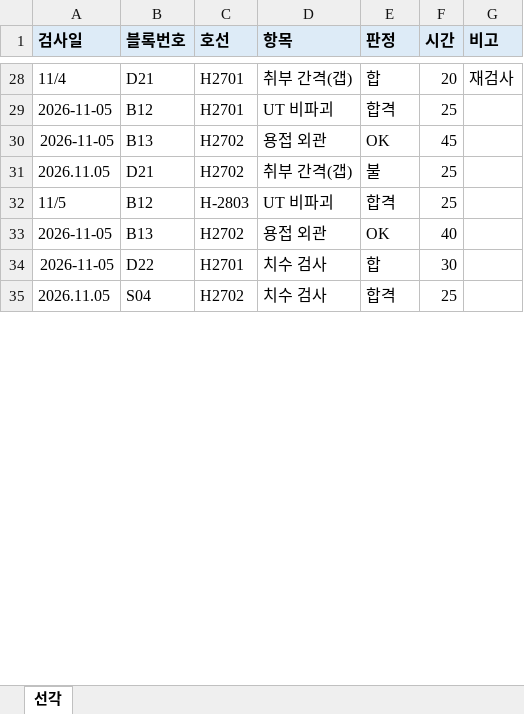
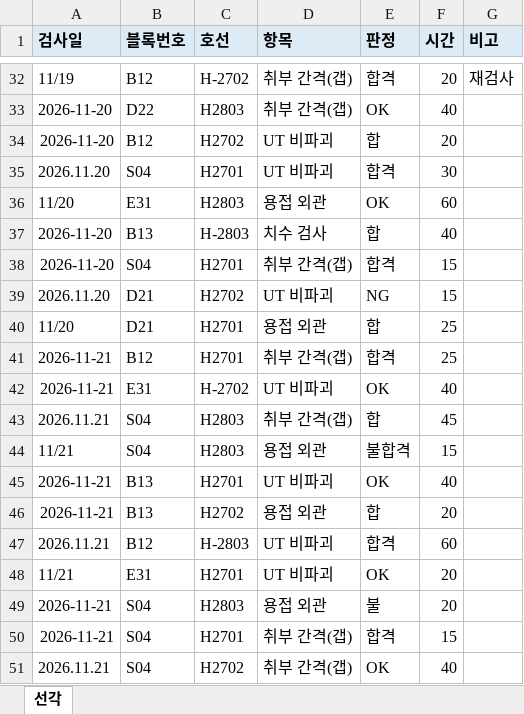
Before and after one commit to hyriel1127-afk/shipyard-ai, an Excel workbook: data/품질팀_선각검사기록.xlsx, sheet 선각, drawn as a sheet; only a part is shown, gaps mark what is left out; values as stored, in another font and other column widths than the file's, no borders; removed rows and columns are numbered as before the commit, all else as after; the diff covers the shown part only; the diff names each change by its address in the sheet, - before the commit and + after, or states it on an @@ line.

```diff
--- a/data/품질팀_선각검사기록.xlsx (sheet 선각)
+++ b/data/품질팀_선각검사기록.xlsx (sheet 선각)
-A32 (검사일): 11/4
+A32 (검사일): 11/19
-B32 (블록번호): D21
+B32 (블록번호): B12
-C32 (호선): H2701
+C32 (호선): H-2702
-E32 (판정): 합
+E32 (판정): 합격
+row 33: 2026-11-20 | D22 | H2803 | 취부 간격(갭) | OK | 40
+row 34: 2026-11-20 | B12 | H2702 | UT 비파괴 | 합 | 20
+row 35: 2026.11.20 | S04 | H2701 | UT 비파괴 | 합격 | 30
+row 36: 11/20 | E31 | H2803 | 용접 외관 | OK | 60
+row 37: 2026-11-20 | B13 | H-2803 | 치수 검사 | 합 | 40
+row 38: 2026-11-20 | S04 | H2701 | 취부 간격(갭) | 합격 | 15
+row 39: 2026.11.20 | D21 | H2702 | UT 비파괴 | NG | 15
+row 40: 11/20 | D21 | H2701 | 용접 외관 | 합 | 25
-A41 (검사일): 2026-11-05
+A41 (검사일): 2026-11-21
-D41 (항목): UT 비파괴
+D41 (항목): 취부 간격(갭)
+row 42: 2026-11-21 | E31 | H-2702 | UT 비파괴 | OK | 40
+row 43: 2026.11.21 | S04 | H2803 | 취부 간격(갭) | 합 | 45
+row 44: 11/21 | S04 | H2803 | 용접 외관 | 불합격 | 15
+row 45: 2026-11-21 | B13 | H2701 | UT 비파괴 | OK | 40
-A46 (검사일): 2026-11-05
+A46 (검사일): 2026-11-21
-E46 (판정): OK
+E46 (판정): 합
-F46 (시간): 45
+F46 (시간): 20
-row 31: 2026.11.05 | D21 | H2702 | 취부 간격(갭) | 불 | 25
-A47 (검사일): 11/5
+A47 (검사일): 2026.11.21
-F47 (시간): 25
+F47 (시간): 60
+row 48: 11/21 | E31 | H2701 | UT 비파괴 | OK | 20
+row 49: 2026-11-21 | S04 | H2803 | 용접 외관 | 불 | 20
+row 50: 2026-11-21 | S04 | H2701 | 취부 간격(갭) | 합격 | 15
-A51 (검사일): 2026-11-05
+A51 (검사일): 2026.11.21
-B51 (블록번호): B13
+B51 (블록번호): S04
-D51 (항목): 용접 외관
+D51 (항목): 취부 간격(갭)
-row 34: 2026-11-05 | D22 | H2701 | 치수 검사 | 합 | 30
-row 35: 2026.11.05 | S04 | H2702 | 치수 검사 | 합격 | 25
```
Also changed, not shown: 21 added rows, 34 removed rows and 57 edited cells elsewhere in this sheet, data/조립팀_자주검사기록.xlsx, data/품질팀_도장검사기록.xlsx, 4 other files.
